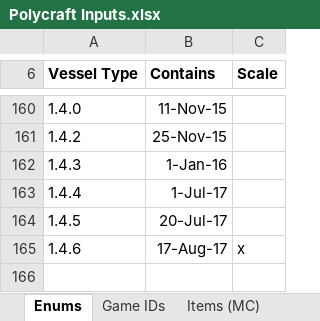
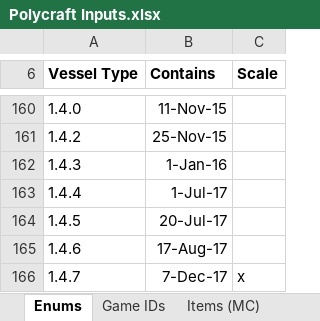
Before and after one commit to PolycraftWorld/polycraft-world, an Excel workbook: config/Polycraft Inputs.xlsx, sheet Enums, drawn as a sheet; only a part is shown, gaps mark what is left out; values as stored, in another font and other column widths than the file's, no borders; the diff names each change by its address in the sheet, - before the commit and + after, or states it on an @@ line.

```diff
--- a/config/Polycraft Inputs.xlsx (sheet Enums)
+++ b/config/Polycraft Inputs.xlsx (sheet Enums)
-C165 (Scale): x
+C165 (Scale): (empty)
+row 166: 1.4.7 | 7-Dec-17 | x
```
Also changed, not shown: sheet Game IDs, config/Polycraft Learning.xlsx, config/Polycraft Materials.xlsx, 21 other files.
